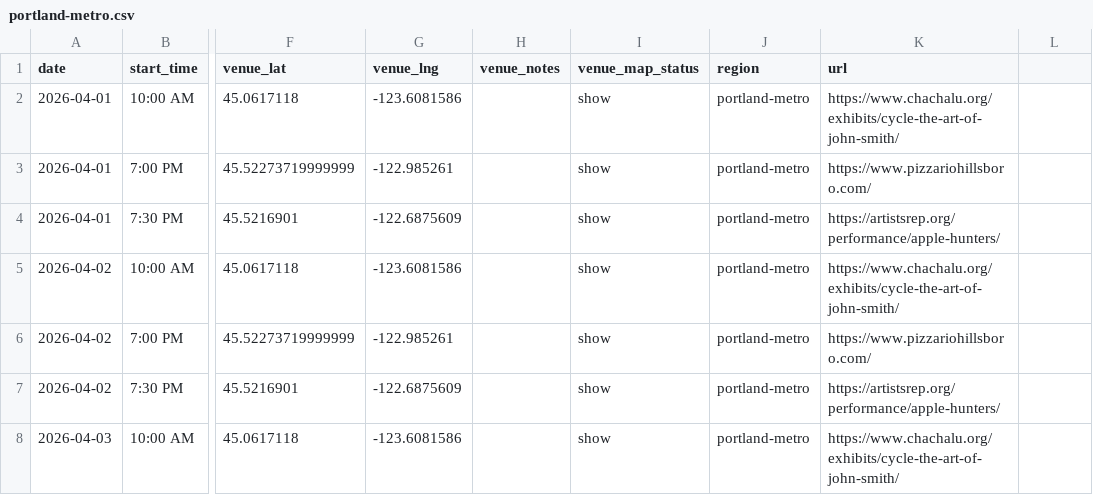
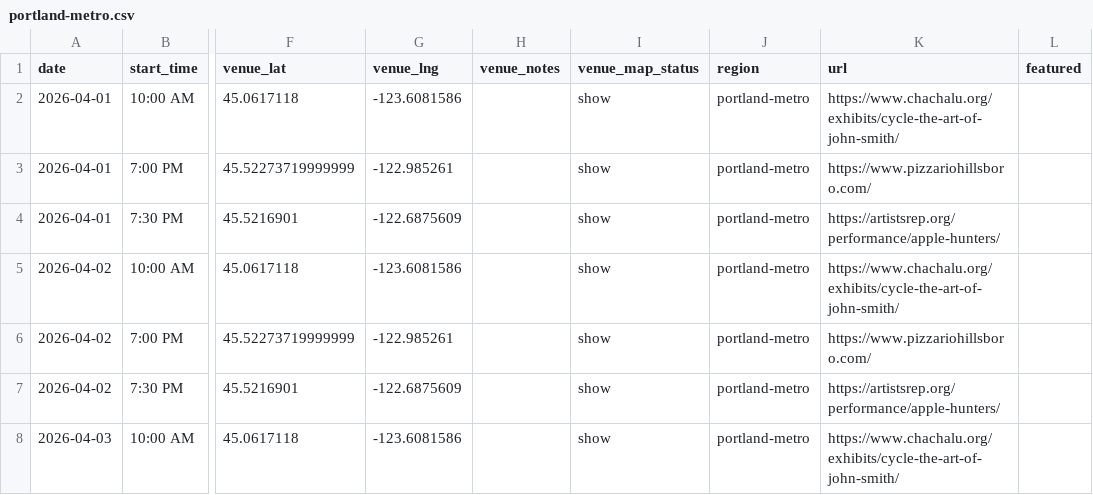
Before and after one commit to mikeverdant/gsv3app, a CSV file: portland-metro.csv, drawn as a sheet; only a part is shown, gaps mark what is left out; the diff names each change by its address in the sheet, - before the commit and + after, or states it on an @@ line.

Commit message:
Update portland-metro.csv

```diff
--- a/portland-metro.csv
+++ b/portland-metro.csv
-L1: (empty)
+L1: featured
```
